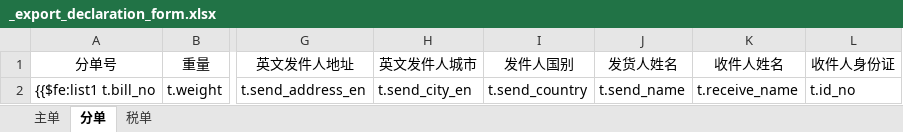
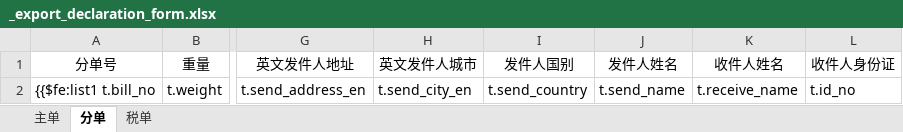
Before and after one commit to wuhe619/salescomm, an Excel workbook: src/main/resources/tp/_export_declaration_form.xlsx, sheet 分单, drawn as a sheet; only a part is shown, gaps mark what is left out; values as stored, in another font and other column widths than the file's, no borders; the diff names each change by its address in the sheet, - before the commit and + after, or states it on an @@ line.

Commit message:
excel 导出发货人更改为发件人

```diff
--- a/src/main/resources/tp/_export_declaration_form.xlsx (sheet 分单)
+++ b/src/main/resources/tp/_export_declaration_form.xlsx (sheet 分单)
-J1: 发货人姓名
+J1: 发件人姓名
```
Also changed, not shown: src/main/resources/tp/_export_tally_form.xlsx.
